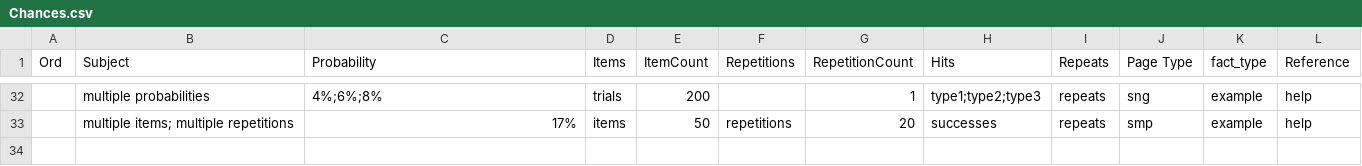
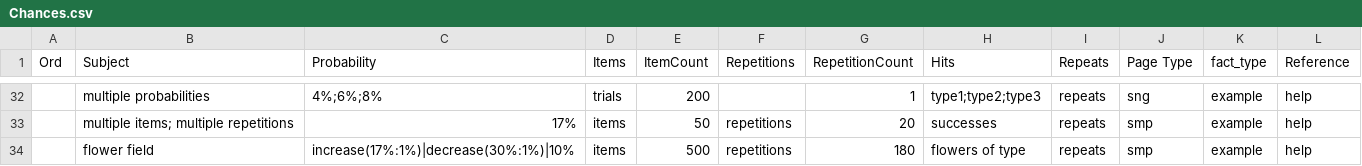
Before and after one commit to andrewcaelliott/my-first-blog, a CSV file: blog/data/watcot/Chances.csv, drawn as a sheet; only a part is shown, gaps mark what is left out.

Commit message:
#example

```diff
--- a/blog/data/watcot/Chances.csv
+++ b/blog/data/watcot/Chances.csv
@@ -33 +33,2 @@ Ord,Subject,Probability,Items,ItemCount,Repetitions,RepetitionCount,Hits,Repeats
 ,multiple items; multiple repetitions,17%,items,50,repetitions,20,successes,repeats,smp,example,help
+,flower field,increase(17%:1%)|decrease(30%:1%)|10%,items,500,repetitions,180,flowers of type,repeats,smp,example,help
```
Also changed, not shown: 1 other file.
